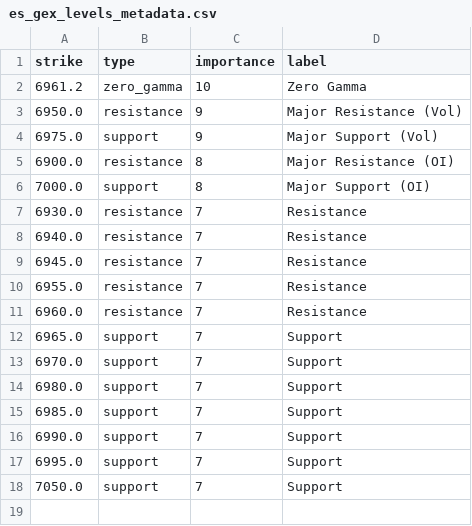
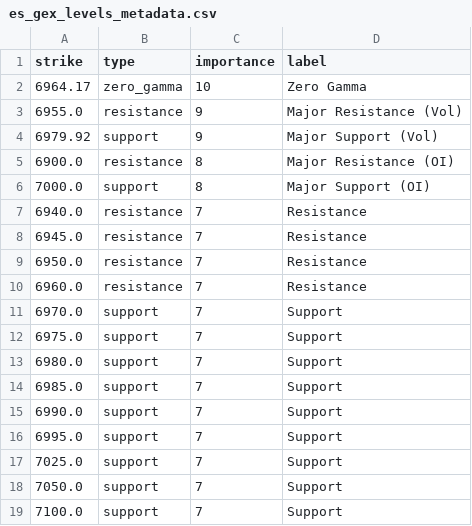
Before and after one commit to enzocosson/seed_enzocosson_gex, a CSV file: es_gex_levels_metadata.csv, drawn as a sheet.

```diff
--- a/es_gex_levels_metadata.csv
+++ b/es_gex_levels_metadata.csv
@@ -1,14 +1,13 @@
 strike,type,importance,label
-6961.2,zero_gamma,10,Zero Gamma
-6950.0,resistance,9,Major Resistance (Vol)
-6975.0,support,9,Major Support (Vol)
+6964.17,zero_gamma,10,Zero Gamma
+6955.0,resistance,9,Major Resistance (Vol)
+6979.92,support,9,Major Support (Vol)
 6900.0,resistance,8,Major Resistance (OI)
 7000.0,support,8,Major Support (OI)
-6930.0,resistance,7,Resistance
 6940.0,resistance,7,Resistance
 6945.0,resistance,7,Resistance
-6955.0,resistance,7,Resistance
+6950.0,resistance,7,Resistance
 6960.0,resistance,7,Resistance
-6965.0,support,7,Support
 6970.0,support,7,Support
+6975.0,support,7,Support
 6980.0,support,7,Support
@@ -17,2 +16,4 @@ strike,type,importance,label
 6995.0,support,7,Support
+7025.0,support,7,Support
 7050.0,support,7,Support
+7100.0,support,7,Support
```
Also changed, not shown: es_gex_levels.csv, nq_gex_levels.csv, 2 other files.
